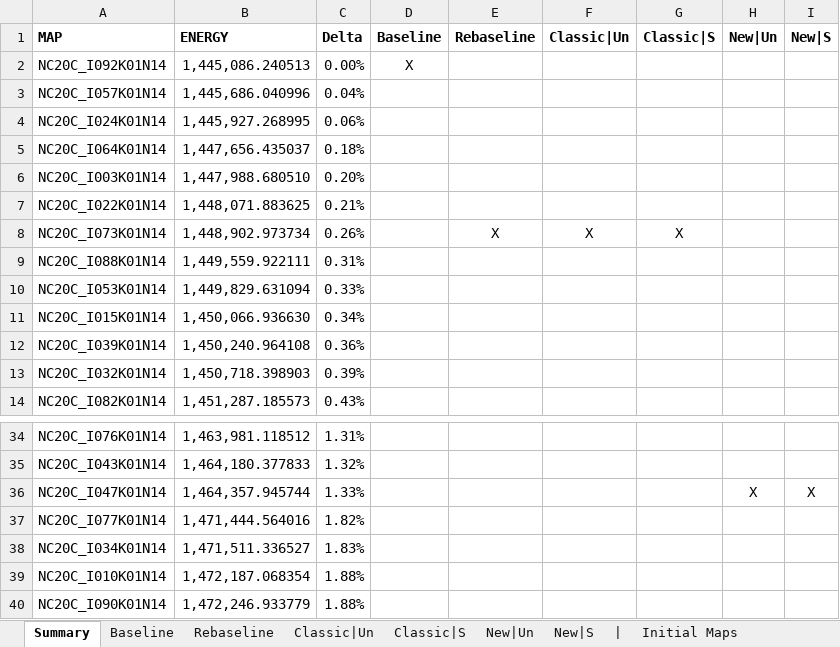
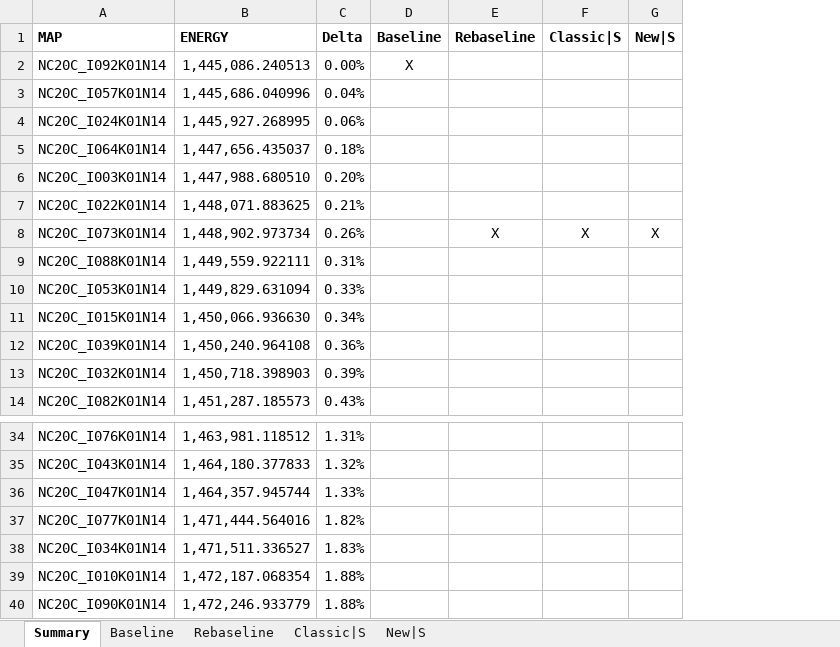
Before and after one commit to rdatools/rdaroot, an Excel workbook: research/Corpora Comparisons.xlsx, sheet Summary, drawn as a sheet; only a part is shown, gaps mark what is left out; values as stored, in another font and other column widths than the file's, no borders; removed rows and columns are numbered as before the commit, all else as after; the diff names each change by its address in the sheet, - before the commit and + after, or states it on an @@ line.

```diff
--- a/research/Corpora Comparisons.xlsx (sheet Summary)
+++ b/research/Corpora Comparisons.xlsx (sheet Summary)
-sheet tab: Classic|Un
-sheet tab: New|Un
-sheet tab: |
-sheet tab: Initial Maps
-column F (Classic|Un), row 8: X
-column H (New|Un), row 36: X
-G8 (New|S): (empty)
+G8 (New|S): X
-G36 (New|S): X
+G36 (New|S): (empty)
```
Also changed, not shown: sheet New|S, sheet Classic|S, 2 other files.
